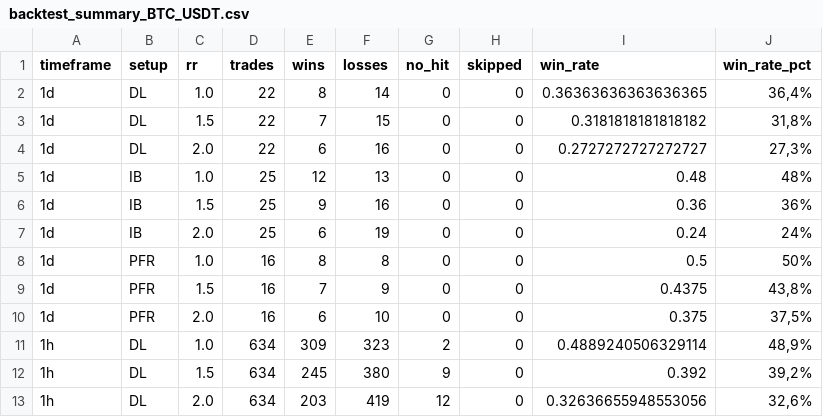
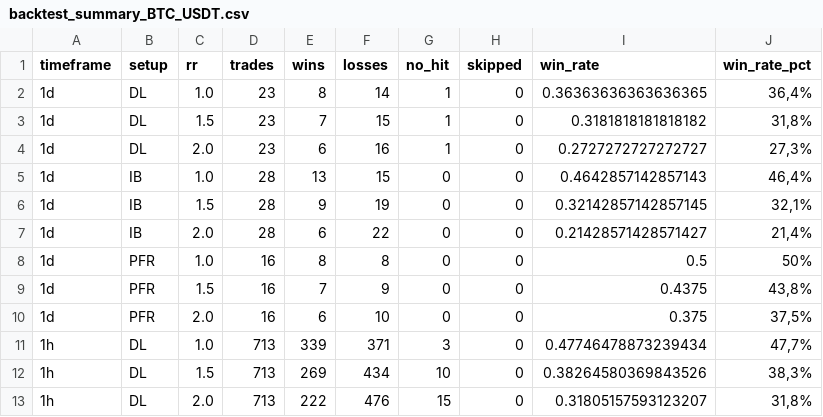
Before and after one commit to gabrielmachadogh/Backtests, a CSV file: results/backtest_summary_BTC_USDT.csv, drawn as a sheet; only a part is shown; the diff covers the shown part only.

```diff
--- a/results/backtest_summary_BTC_USDT.csv
+++ b/results/backtest_summary_BTC_USDT.csv
@@ -1,8 +1,8 @@
 timeframe,setup,rr,trades,wins,losses,no_hit,skipped,win_rate,win_rate_pct
-1d,DL,1.0,22,8,14,0,0,0.36363636363636365,"36,4%"
-1d,DL,1.5,22,7,15,0,0,0.3181818181818182,"31,8%"
-1d,DL,2.0,22,6,16,0,0,0.2727272727272727,"27,3%"
-1d,IB,1.0,25,12,13,0,0,0.48,48%
-1d,IB,1.5,25,9,16,0,0,0.36,36%
-1d,IB,2.0,25,6,19,0,0,0.24,24%
+1d,DL,1.0,23,8,14,1,0,0.36363636363636365,"36,4%"
+1d,DL,1.5,23,7,15,1,0,0.3181818181818182,"31,8%"
+1d,DL,2.0,23,6,16,1,0,0.2727272727272727,"27,3%"
+1d,IB,1.0,28,13,15,0,0,0.4642857142857143,"46,4%"
+1d,IB,1.5,28,9,19,0,0,0.32142857142857145,"32,1%"
+1d,IB,2.0,28,6,22,0,0,0.21428571428571427,"21,4%"
 1d,PFR,1.0,16,8,8,0,0,0.5,50%
@@ -10,4 +10,4 @@ timeframe,setup,rr,trades,wins,losses,no_hit,skipped,win_rate,win_rate_pct
 1d,PFR,2.0,16,6,10,0,0,0.375,"37,5%"
-1h,DL,1.0,634,309,323,2,0,0.4889240506329114,"48,9%"
-1h,DL,1.5,634,245,380,9,0,0.392,"39,2%"
-1h,DL,2.0,634,203,419,12,0,0.32636655948553056,"32,6%"
+1h,DL,1.0,713,339,371,3,0,0.47746478873239434,"47,7%"
+1h,DL,1.5,713,269,434,10,0,0.38264580369843526,"38,3%"
+1h,DL,2.0,713,222,476,15,0,0.31805157593123207,"31,8%"
```
Also changed, not shown: 129 edited cells elsewhere in this file, 6 other files.
